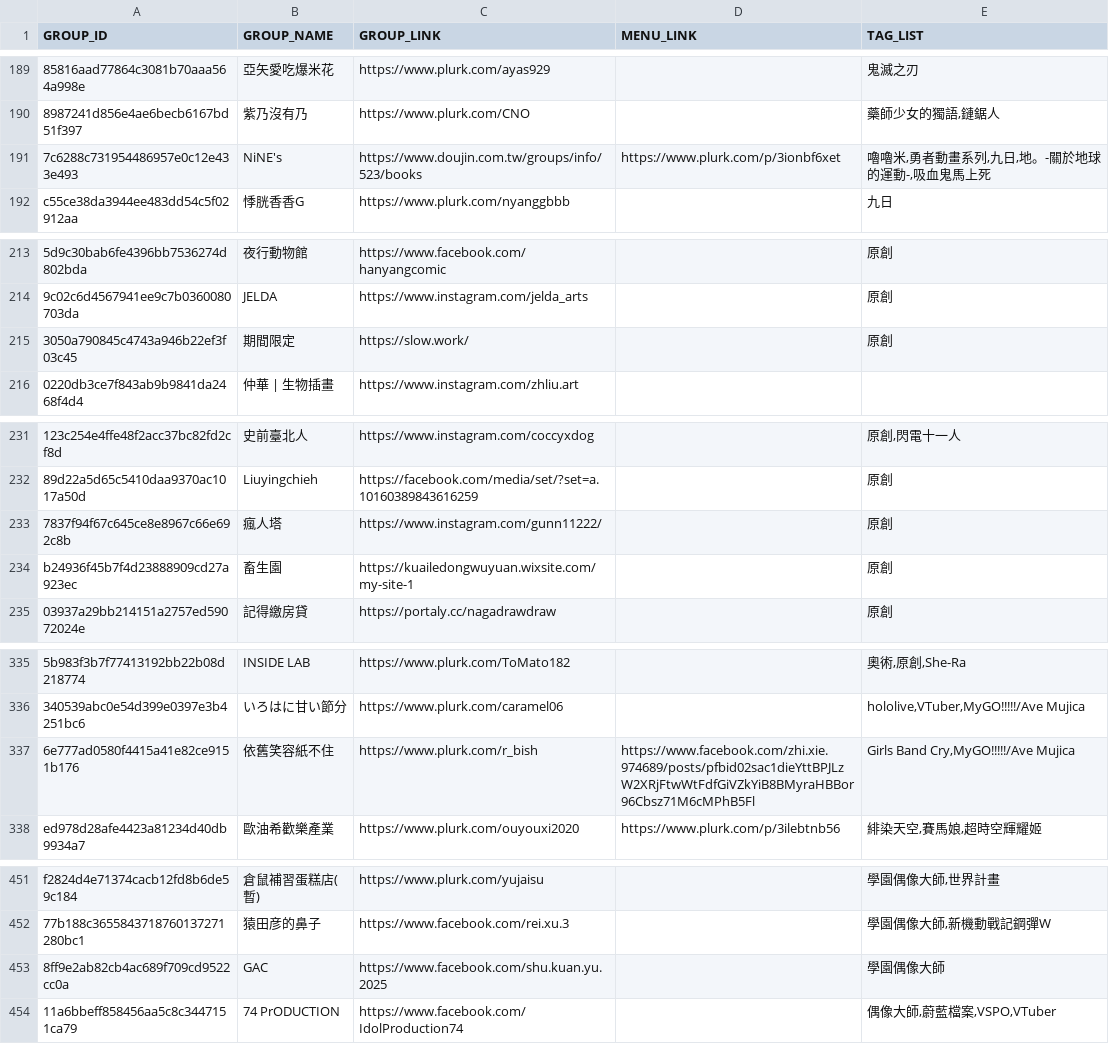
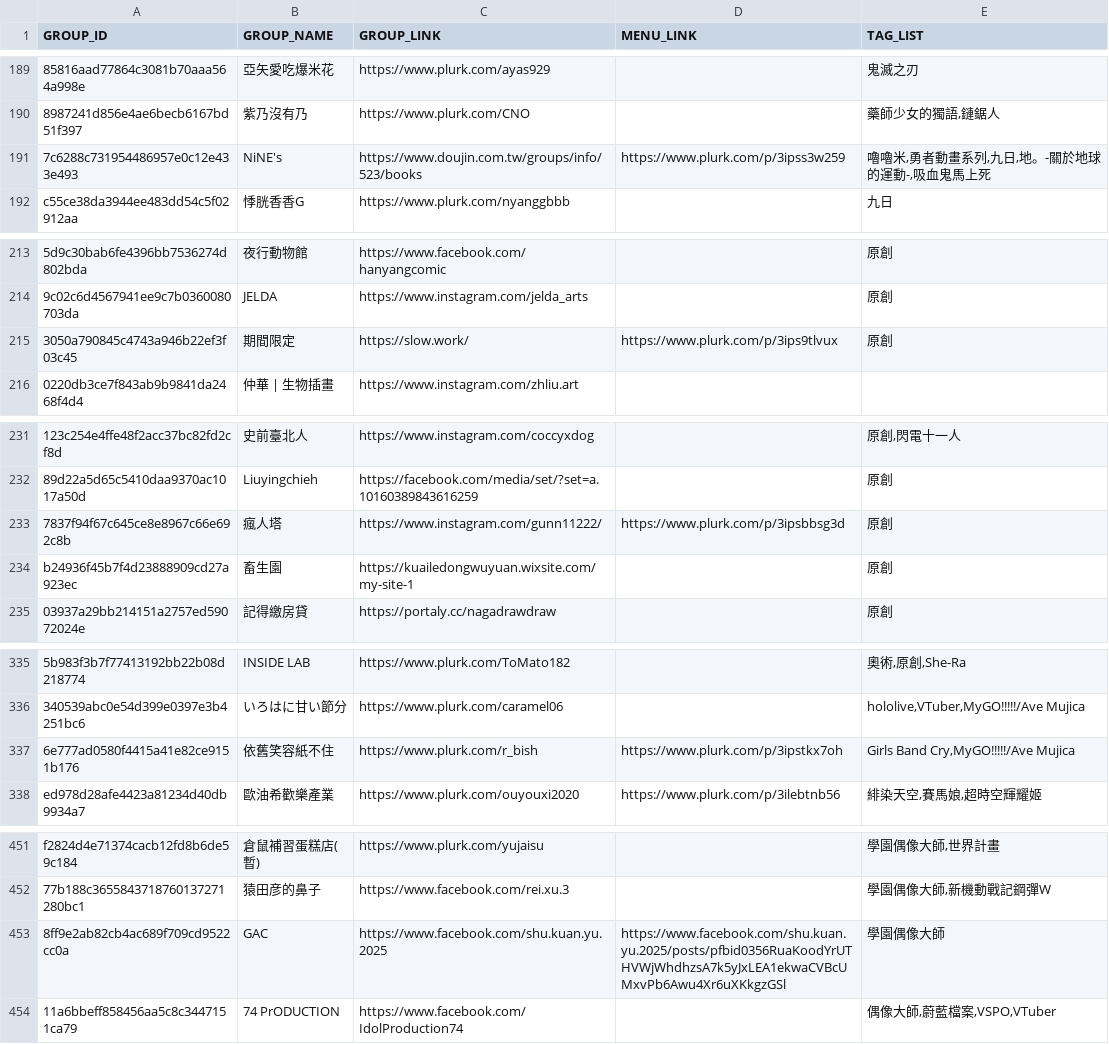
Before and after one commit to nh60211as/DoujinMapMarker, a CSV file: data/IF7/group-list.csv, drawn as a sheet; only a part is shown, gaps mark what is left out; the diff covers the shown part only; the diff names each change by its address in the sheet, - before the commit and + after, or states it on an @@ line.

```diff
--- a/data/IF7/group-list.csv
+++ b/data/IF7/group-list.csv
-D191 (MENU_LINK): https://www.plurk.com/p/3ionbf6xet
+D191 (MENU_LINK): https://www.plurk.com/p/3ipss3w259
-D215 (MENU_LINK): (empty)
+D215 (MENU_LINK): https://www.plurk.com/p/3ips9tlvux
-D233 (MENU_LINK): (empty)
+D233 (MENU_LINK): https://www.plurk.com/p/3ipsbbsg3d
-D337 (MENU_LINK): https://www.facebook.com/zhi.xie.974689/posts/pfbid02sac1dieYttBPJLzW2XRjFtwWtFdfGiVZkYiB8BMyraHBBor96Cbsz71M6cMPhB5Fl
+D337 (MENU_LINK): https://www.plurk.com/p/3ipstkx7oh
-D453 (MENU_LINK): (empty)
+D453 (MENU_LINK): https://www.facebook.com/shu.kuan.yu.2025/posts/pfbid0356RuaKoodYrUTHVWjWhdhzsA7k5yJxLEA1ekwaCVBcUMxvPb6Awu4Xr6uXKkgzGSl
```
Also changed, not shown: 9 edited cells elsewhere in this file, 1 other file.
